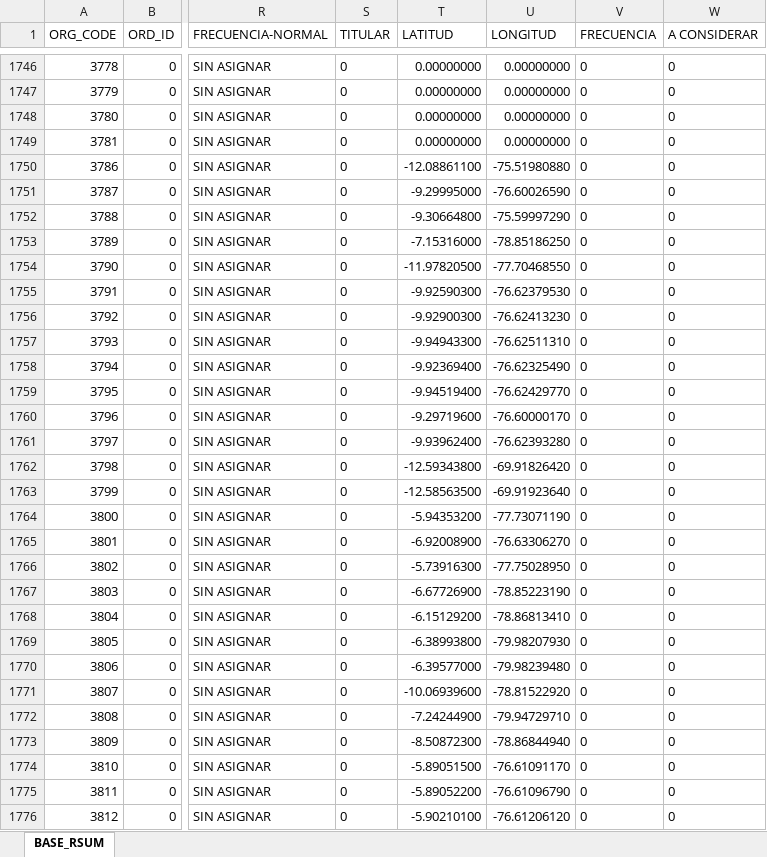
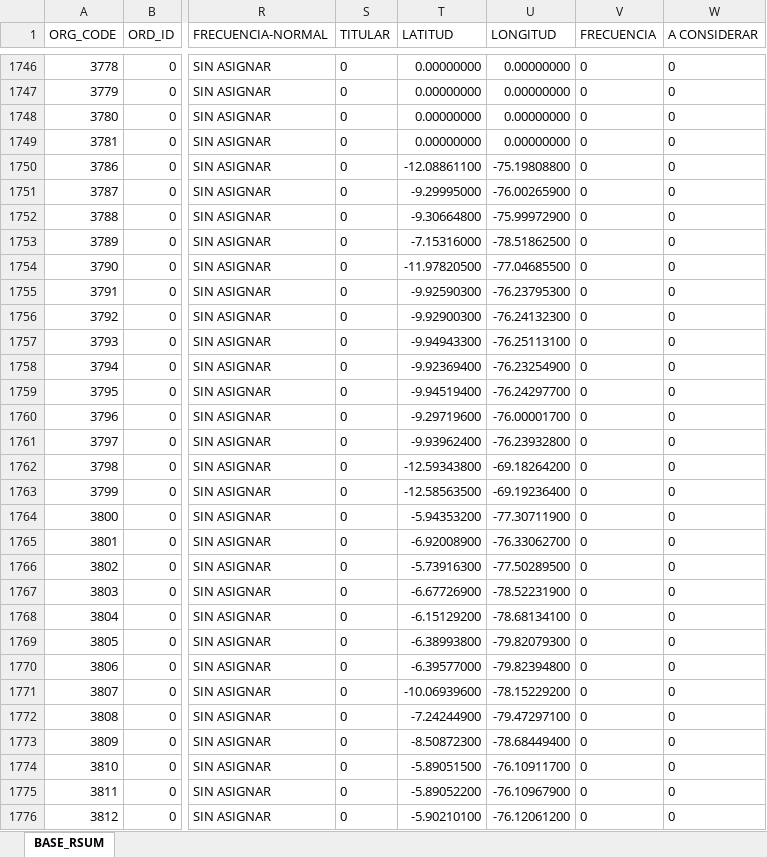
Before and after one commit to Leonardow33/MAPA_RC_INTERACTIVO, an Excel workbook: sources/BASE_PARA MAPAS.xlsx, sheet BASE_RSUM, drawn as a sheet; only a part is shown, gaps mark what is left out; values as stored, in another font and other column widths than the file's, no borders; table styles not drawn; the diff covers the shown part only; the diff names each change by its address in the sheet, - before the commit and + after, or states it on an @@ line.

Commit message:
chore: corregir longitudes en puntos.json v2026-06-04

```diff
--- a/sources/BASE_PARA MAPAS.xlsx (sheet BASE_RSUM)
+++ b/sources/BASE_PARA MAPAS.xlsx (sheet BASE_RSUM)
-U1750 (LONGITUD): -75.51980880
+U1750 (LONGITUD): -75.19808800
-U1751 (LONGITUD): -76.60026590
+U1751 (LONGITUD): -76.00265900
-U1752 (LONGITUD): -75.59997290
+U1752 (LONGITUD): -75.99972900
-U1753 (LONGITUD): -78.85186250
+U1753 (LONGITUD): -78.51862500
-U1754 (LONGITUD): -77.70468550
+U1754 (LONGITUD): -77.04685500
-U1755 (LONGITUD): -76.62379530
+U1755 (LONGITUD): -76.23795300
-U1756 (LONGITUD): -76.62413230
+U1756 (LONGITUD): -76.24132300
-U1757 (LONGITUD): -76.62511310
+U1757 (LONGITUD): -76.25113100
-U1758 (LONGITUD): -76.62325490
+U1758 (LONGITUD): -76.23254900
-U1759 (LONGITUD): -76.62429770
+U1759 (LONGITUD): -76.24297700
-U1760 (LONGITUD): -76.60000170
+U1760 (LONGITUD): -76.00001700
-U1761 (LONGITUD): -76.62393280
+U1761 (LONGITUD): -76.23932800
-U1762 (LONGITUD): -69.91826420
+U1762 (LONGITUD): -69.18264200
-U1763 (LONGITUD): -69.91923640
+U1763 (LONGITUD): -69.19236400
-U1764 (LONGITUD): -77.73071190
+U1764 (LONGITUD): -77.30711900
-U1765 (LONGITUD): -76.63306270
+U1765 (LONGITUD): -76.33062700
-U1766 (LONGITUD): -77.75028950
+U1766 (LONGITUD): -77.50289500
-U1767 (LONGITUD): -78.85223190
+U1767 (LONGITUD): -78.52231900
-U1768 (LONGITUD): -78.86813410
+U1768 (LONGITUD): -78.68134100
-U1769 (LONGITUD): -79.98207930
+U1769 (LONGITUD): -79.82079300
-U1770 (LONGITUD): -79.98239480
+U1770 (LONGITUD): -79.82394800
-U1771 (LONGITUD): -78.81522920
+U1771 (LONGITUD): -78.15229200
-U1772 (LONGITUD): -79.94729710
+U1772 (LONGITUD): -79.47297100
-U1773 (LONGITUD): -78.86844940
+U1773 (LONGITUD): -78.68449400
-U1774 (LONGITUD): -76.61091170
+U1774 (LONGITUD): -76.10911700
-U1775 (LONGITUD): -76.61096790
+U1775 (LONGITUD): -76.10967900
-U1776 (LONGITUD): -76.61206120
+U1776 (LONGITUD): -76.12061200
```
Also changed, not shown: 55 edited cells elsewhere in this sheet, 2 other files.
